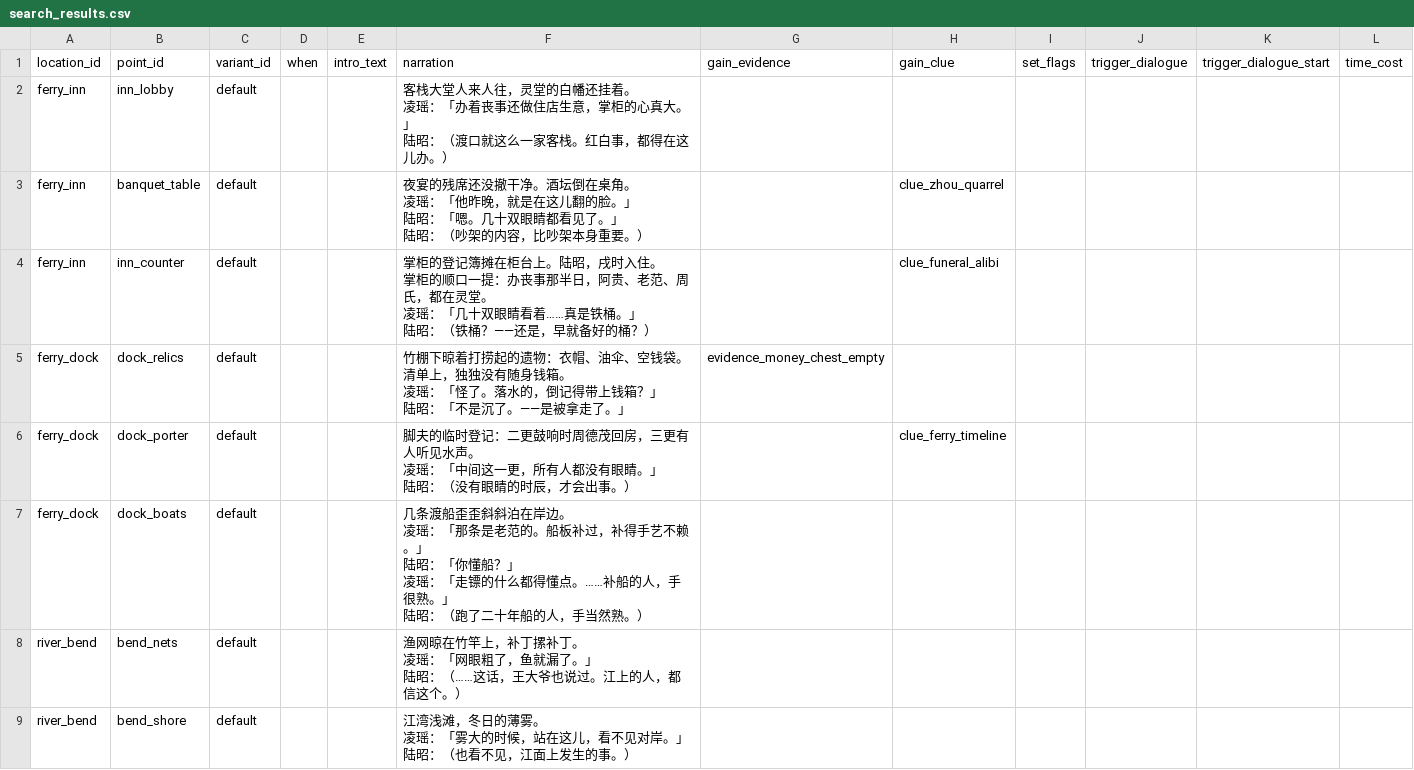
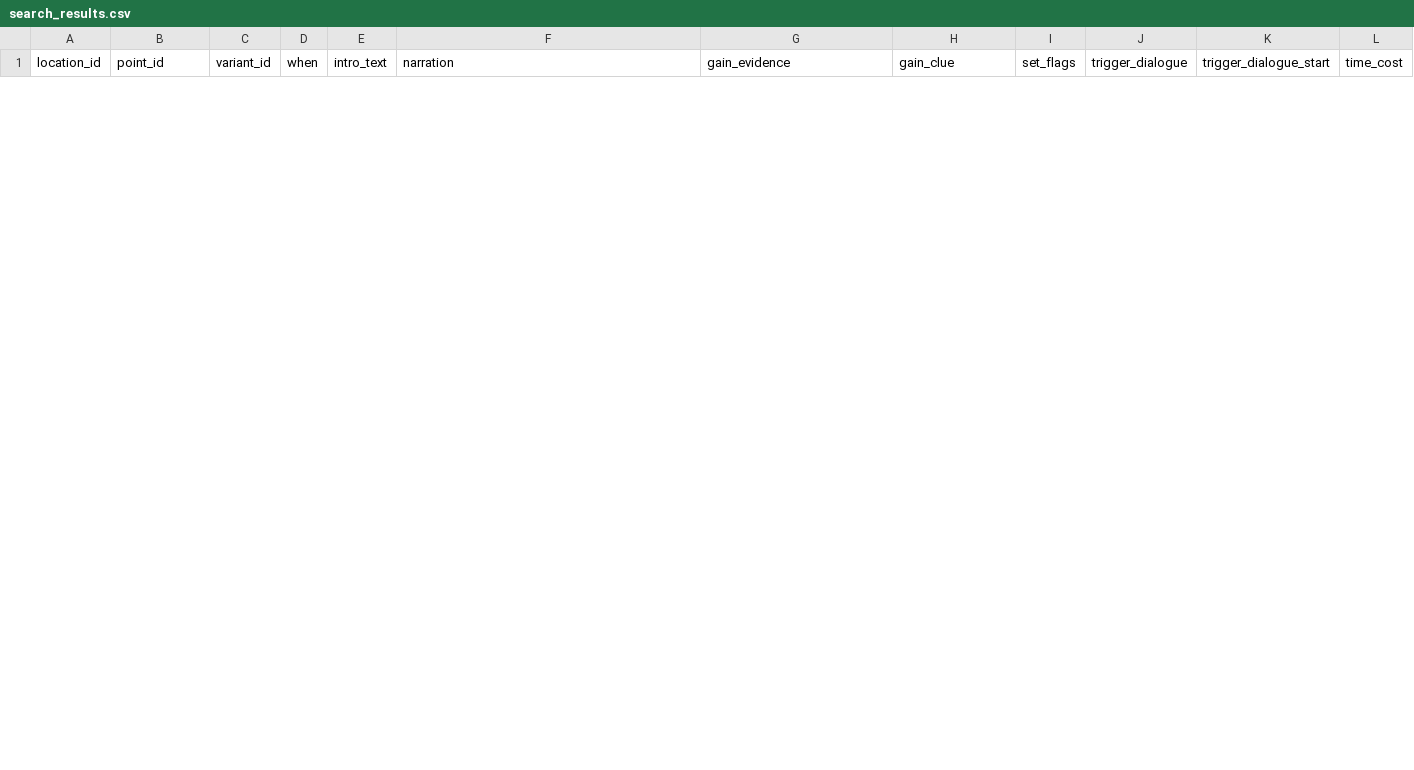
Before and after one commit to JimmyTheGit23/DetectiveSandbox, a CSV file: detective/data/case_tables/prologue_ferry/search_results.csv, drawn as a sheet; only a part is shown; removed rows and columns are numbered as before the commit, all else as after; ↵ is a line break in a cell; the diff covers the shown part only; the diff names each change by its address in the sheet, - before the commit and + after, or states it on an @@ line.

Commit message:
feat(prologue): 序章 v5《雪夜金鳞》全案重制（密室杀人×四幕逆转）
- 故事：金鳞镖局雪夜密室，陆昭握鸣霜被撞破，家法会/嫌疑转嫁/调查/终局四幕逆转洗冤
- 数据：44 张 CSV 全量重写（695 行），新 6 角色（铁震岳/宗岩/焦先生/石头/秦婆婆/雷捕头）+四幕武器链证据，旧角色整体退场
- 演出：fx 新增 bgm_stop（案发音乐戛然）/sfx_loop 循环环境音铺底；叙述模式开启逐字 blip 打字音
- 文案：CHARACTER_VOICE_GUIDE v2（独白三禁+8 角色语言身份证），凌瑶人设零破折号
- 修复：TextUtils 多段括号独白不再重复外层包裹

```diff
--- a/detective/data/case_tables/prologue_ferry/search_results.csv
+++ b/detective/data/case_tables/prologue_ferry/search_results.csv
-row 2: ferry_inn | inn_lobby | default |  |  | 客栈大堂人来人往，灵堂的白幡还挂着。 ↵ 凌瑶：「办着丧事还做住店生意，掌柜的心真大。」 ↵ 陆昭：（渡口就这么一家客栈。红白事，都得在这儿办。）
-row 3: ferry_inn | banquet_table | default |  |  | 夜宴的残席还没撤干净。酒坛倒在桌角。 ↵ 凌瑶：「他昨晚，就是在这儿翻的脸。」 ↵ 陆昭：「嗯。几十双眼睛都看见了。」 ↵ 陆昭：（吵架的内容，比吵架本身重要。） |  | clue_zhou_quarrel
-row 4: ferry_inn | inn_counter | default |  |  | 掌柜的登记簿摊在柜台上。陆昭，戌时入住。 ↵ 掌柜的顺口一提：办丧事那半日，阿贵、老范、周氏，都在灵堂。 ↵ 凌瑶：「几十双眼睛看着……真是铁桶。」 ↵ 陆昭：（铁桶？——还是，早就备好的桶？） |  | clue_funeral_alibi
-row 5: ferry_dock | dock_relics | default |  |  | 竹棚下晾着打捞起的遗物：衣帽、油伞、空钱袋。 ↵ 清单上，独独没有随身钱箱。 ↵ 凌瑶：「怪了。落水的，倒记得带上钱箱？」 ↵ 陆昭：「不是沉了。——是被拿走了。」 | evidence_money_chest_empty
-row 6: ferry_dock | dock_porter | default |  |  | 脚夫的临时登记：二更鼓响时周德茂回房，三更有人听见水声。 ↵ 凌瑶：「中间这一更，所有人都没有眼睛。」 ↵ 陆昭：（没有眼睛的时辰，才会出事。） |  | clue_ferry_timeline
-row 7: ferry_dock | dock_boats | default |  |  | 几条渡船歪歪斜斜泊在岸边。 ↵ 凌瑶：「那条是老范的。船板补过，补得手艺不赖。」 ↵ 陆昭：「你懂船？」 ↵ 凌瑶：「走镖的什么都得懂点。……补船的人，手很熟。」 ↵ 陆昭：（跑了二十年船的人，手当然熟。）
-row 8: river_bend | bend_nets | default |  |  | 渔网晾在竹竿上，补丁摞补丁。 ↵ 凌瑶：「网眼粗了，鱼就漏了。」 ↵ 陆昭：（……这话，王大爷也说过。江上的人，都信这个。）
-row 9: river_bend | bend_shore | default |  |  | 江湾浅滩，冬日的薄雾。 ↵ 凌瑶：「雾大的时候，站在这儿，看不见对岸。」 ↵ 陆昭：（也看不见，江面上发生的事。）
```
Also changed, not shown: 7 added rows and 16 removed rows elsewhere in this file, detective/data/case_tables/prologue_ferry/confrontation_lines.csv, detective/data/case_tables/prologue_ferry/day_events.csv, 46 other files.
